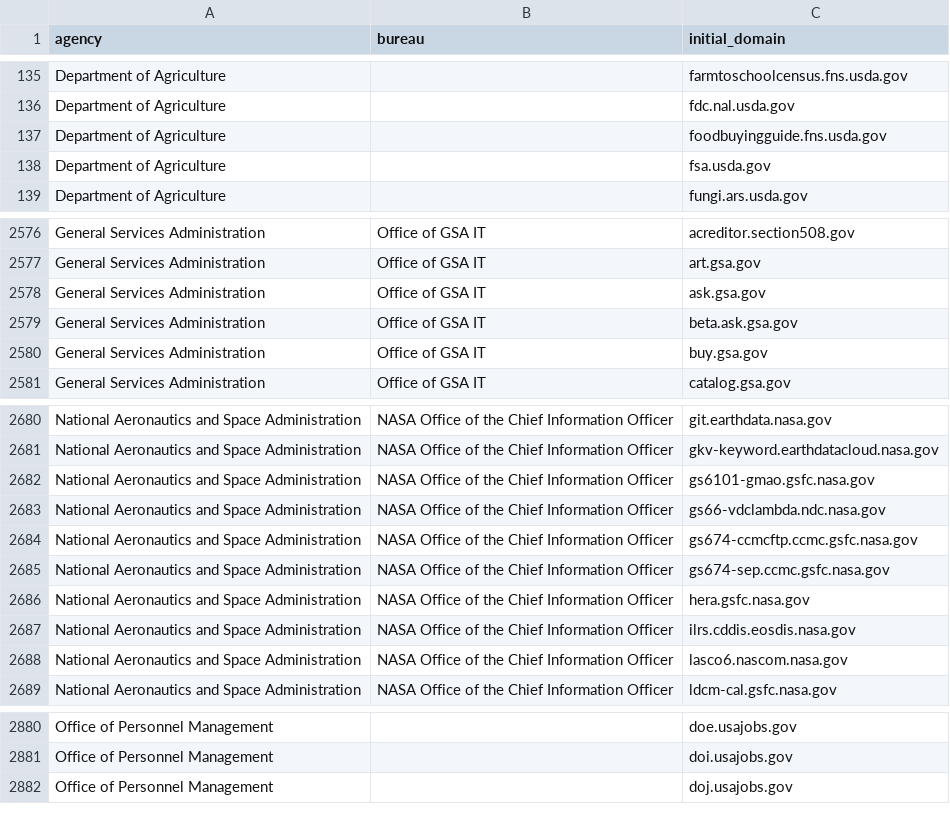
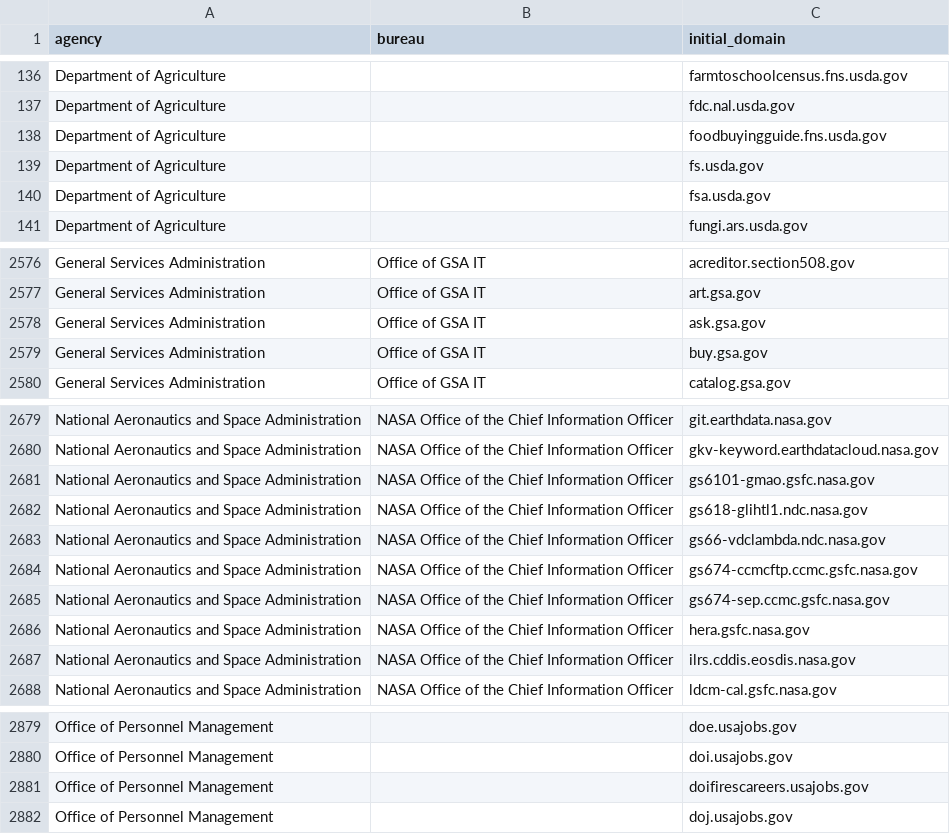
Before and after one commit to GSA/public-website-inventory, a CSV file: reports/candidates_for_addition.csv, drawn as a sheet; only a part is shown, gaps mark what is left out; removed rows and columns are numbered as before the commit, all else as after; the diff covers the shown part only; the diff names each change by its address in the sheet, - before the commit and + after, or states it on an @@ line.

```diff
--- a/reports/candidates_for_addition.csv
+++ b/reports/candidates_for_addition.csv
+row 139: Department of Agriculture |  | fs.usda.gov
-row 2579: General Services Administration | Office of GSA IT | beta.ask.gsa.gov
+row 2682: National Aeronautics and Space Administration | NASA Office of the Chief Information Officer | gs618-glihtl1.ndc.nasa.gov
-row 2688: National Aeronautics and Space Administration | NASA Office of the Chief Information Officer | lasco6.nascom.nasa.gov
+row 2881: Office of Personnel Management |  | doifirescareers.usajobs.gov
```
Also changed, not shown: 6 added rows, 6 removed rows and 1 edited cell elsewhere in this file, 2 other files.
